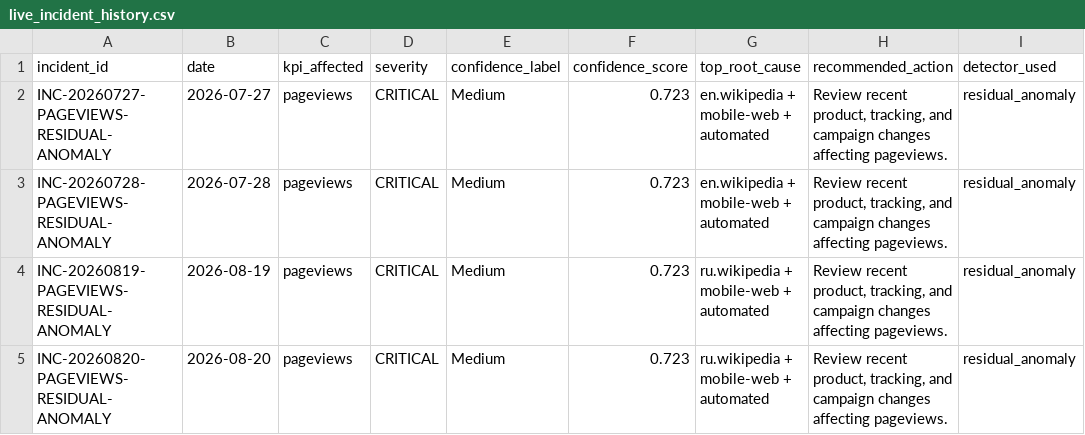
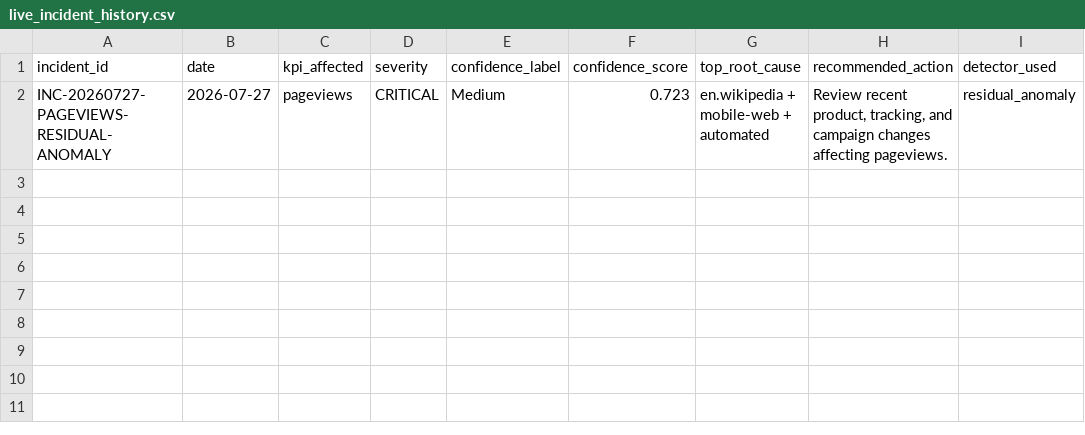
Before and after one commit to Kartz82/kpi-anomaly-diagnostics, a CSV file: data/live/reports/live_incident_history.csv, drawn as a sheet.

```diff
--- a/data/live/reports/live_incident_history.csv
+++ b/data/live/reports/live_incident_history.csv
@@ -2,4 +2 @@ incident_id,date,kpi_affected,severity,confidence_label,confidence_score,top_roo
 INC-20260727-PAGEVIEWS-RESIDUAL-ANOMALY,2026-07-27,pageviews,CRITICAL,Medium,0.723,en.wikipedia + mobile-web + automated,"Review recent product, tracking, and campaign changes affecting pageviews.",residual_anomaly
-INC-20260728-PAGEVIEWS-RESIDUAL-ANOMALY,2026-07-28,pageviews,CRITICAL,Medium,0.723,en.wikipedia + mobile-web + automated,"Review recent product, tracking, and campaign changes affecting pageviews.",residual_anomaly
-INC-20260819-PAGEVIEWS-RESIDUAL-ANOMALY,2026-08-19,pageviews,CRITICAL,Medium,0.723,ru.wikipedia + mobile-web + automated,"Review recent product, tracking, and campaign changes affecting pageviews.",residual_anomaly
-INC-20260820-PAGEVIEWS-RESIDUAL-ANOMALY,2026-08-20,pageviews,CRITICAL,Medium,0.723,ru.wikipedia + mobile-web + automated,"Review recent product, tracking, and campaign changes affecting pageviews.",residual_anomaly
```
Also changed, not shown: data/live/reports/live_top_root_causes.csv, 6 other files.
